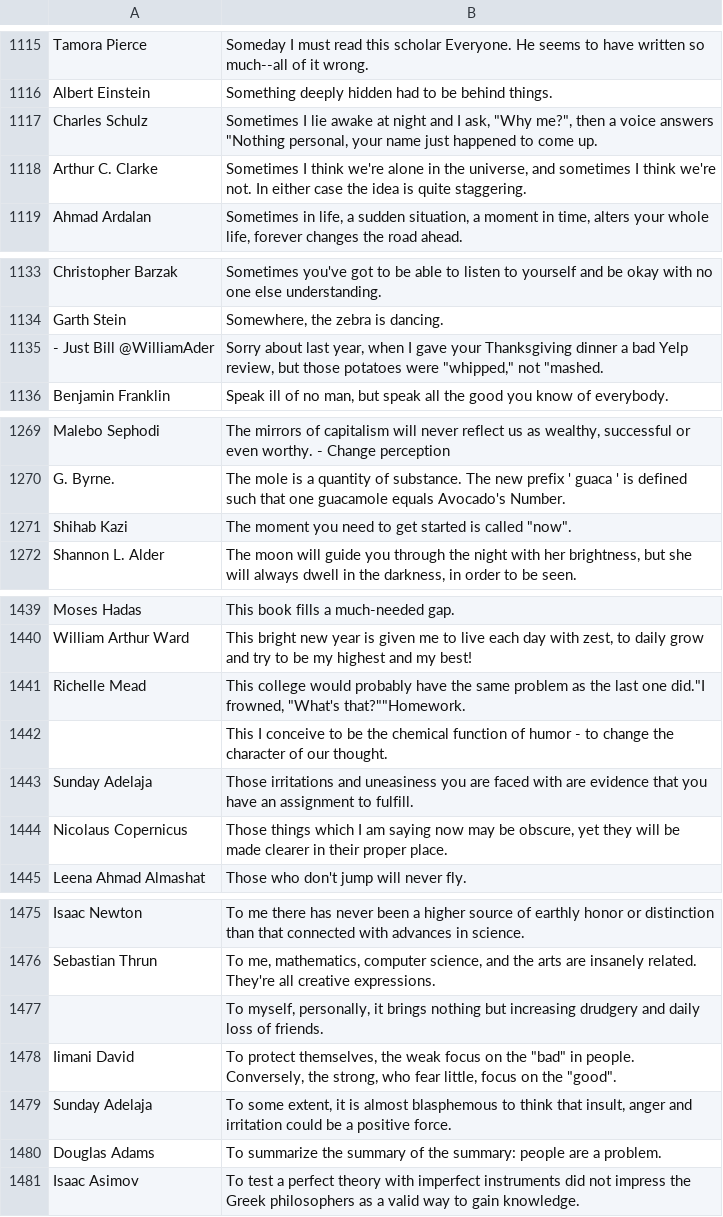
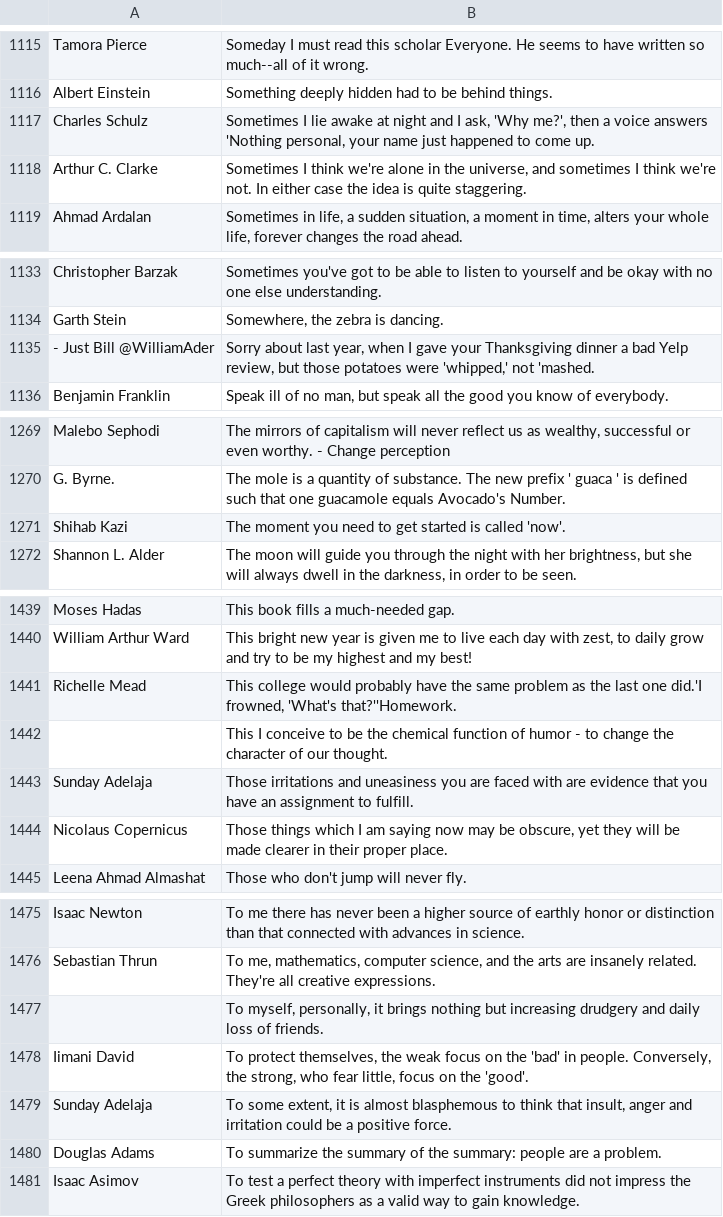
Before and after one commit to the-0man/codebusters, a TSV file: English_Quotes.tsv (was English_Quotes - English_Quotes.tsv), drawn as a sheet; only a part is shown, gaps mark what is left out; the diff covers the shown part only.

```diff
--- a/English_Quotes - English_Quotes.tsv
+++ b/English_Quotes.tsv
@@ -1116,3 +1116,3 @@ Tamora Pierce	Someday I must read this scholar Everyone. He seems to have writte
 Albert Einstein	Something deeply hidden had to be behind things.
-Charles Schulz	Sometimes I lie awake at night and I ask, "Why me?", then a voice answers "Nothing personal, your name just happened to come up.
+Charles Schulz	Sometimes I lie awake at night and I ask, 'Why me?', then a voice answers 'Nothing personal, your name just happened to come up.
 Arthur C. Clarke	Sometimes I think we're alone in the universe, and sometimes I think we're not. In either case the idea is quite staggering.
@@ -1134,3 +1134,3 @@ Christopher Barzak	Sometimes you've got to be able to listen to yourself and be
 Garth Stein	Somewhere, the zebra is dancing.
-- Just Bill @WilliamAder	Sorry about last year, when I gave your Thanksgiving dinner a bad Yelp review, but those potatoes were "whipped," not "mashed.
+- Just Bill @WilliamAder	Sorry about last year, when I gave your Thanksgiving dinner a bad Yelp review, but those potatoes were 'whipped,' not 'mashed.
 Benjamin Franklin	Speak ill of no man, but speak all the good you know of everybody.
@@ -1270,3 +1270,3 @@ Malebo Sephodi	The mirrors of capitalism will never reflect us as wealthy, succe
 G. Byrne.	The mole is a quantity of substance. The new prefix ' guaca ' is defined such that one guacamole equals Avocado's Number.
-Shihab Kazi	The moment you need to get started is called "now".
+Shihab Kazi	The moment you need to get started is called 'now'.
 Shannon L. Alder	The moon will guide you through the night with her brightness, but she will always dwell in the darkness, in order to be seen.
@@ -1440,3 +1440,3 @@ Moses Hadas	This book fills a much-needed gap.
 William Arthur Ward	This bright new year is given me to live each day with zest, to daily grow and try to be my highest and my best!
-Richelle Mead	This college would probably have the same problem as the last one did."I frowned, "What's that?""Homework.
+Richelle Mead	This college would probably have the same problem as the last one did.'I frowned, 'What's that?''Homework.
 	This I conceive to be the chemical function of humor - to change the character of our thought.
@@ -1477,3 +1477,3 @@ Sebastian Thrun	To me, mathematics, computer science, and the arts are insanely
 	To myself, personally, it brings nothing but increasing drudgery and daily loss of friends.
-Iimani David	To protect themselves, the weak focus on the "bad" in people. Conversely, the strong, who fear little, focus on the "good".
+Iimani David	To protect themselves, the weak focus on the 'bad' in people. Conversely, the strong, who fear little, focus on the 'good'.
 Sunday Adelaja	To some extent, it is almost blasphemous to think that insult, anger and irritation could be a positive force.
```
Also changed, not shown: 10 edited cells elsewhere in this file.
